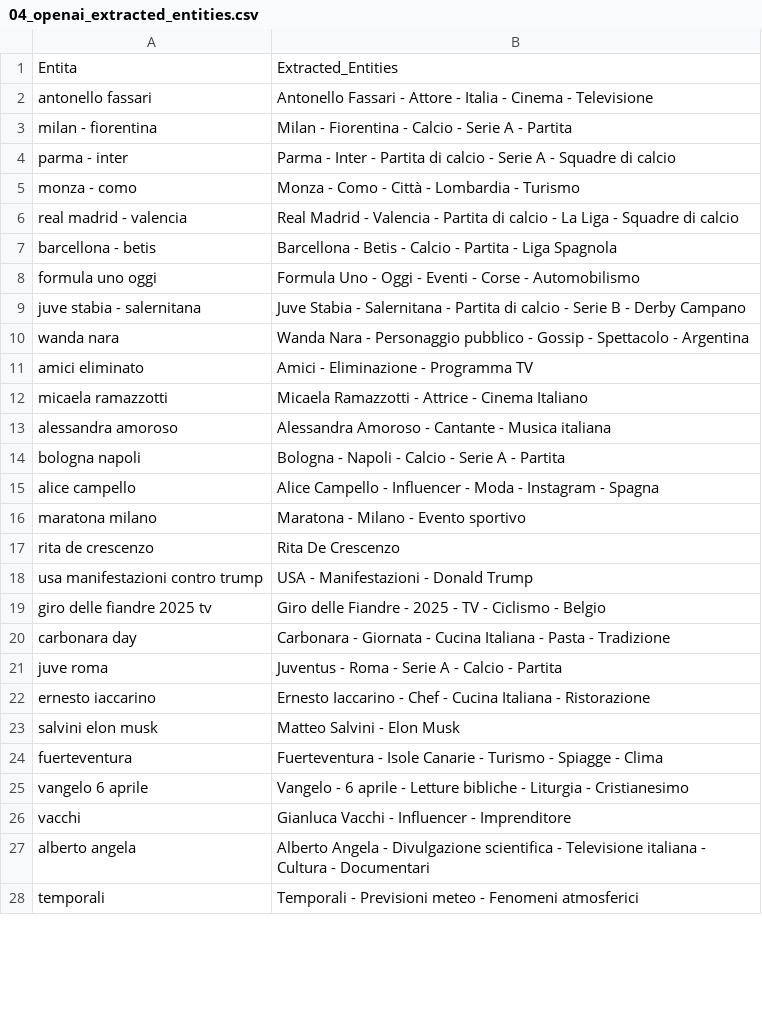
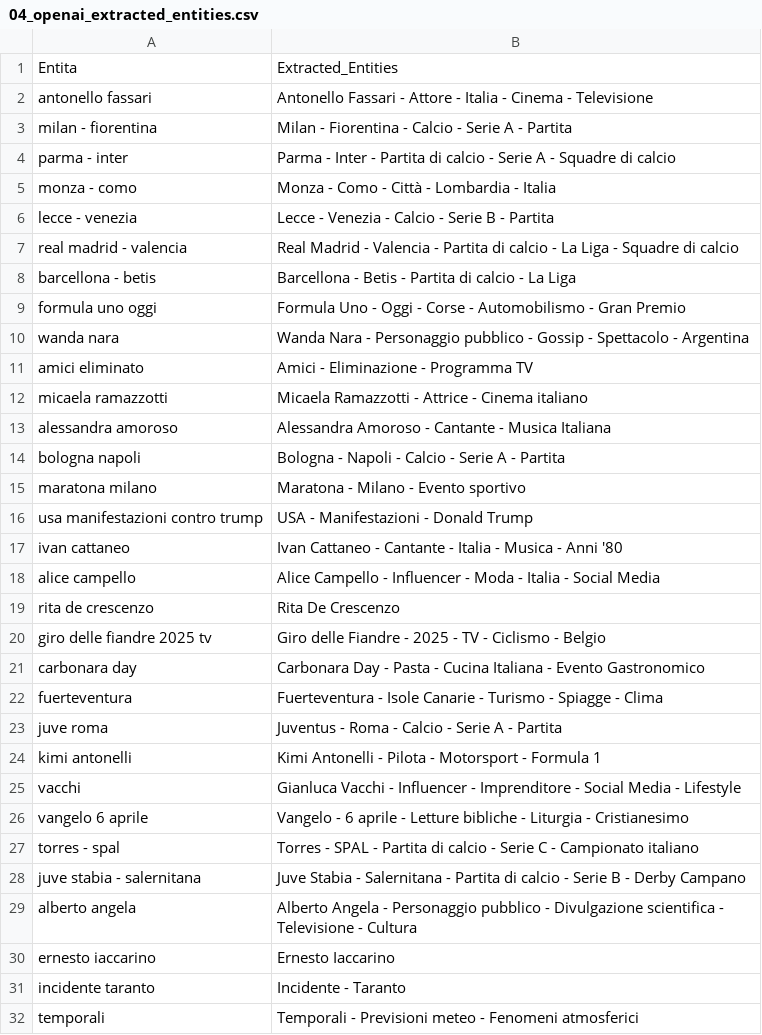
Before and after one commit to maledizionisrls/discover-prophet-website, a CSV file: checkpoint_data/04_openai_extracted_entities.csv, drawn as a sheet; only a part is shown; the diff covers the shown part only.

```diff
--- a/checkpoint_data/04_openai_extracted_entities.csv
+++ b/checkpoint_data/04_openai_extracted_entities.csv
@@ -4,25 +4,29 @@ milan - fiorentina,Milan - Fiorentina - Calcio - Serie A - Partita
 parma - inter,Parma - Inter - Partita di calcio - Serie A - Squadre di calcio
-monza - como,Monza - Como - Città - Lombardia - Turismo
+monza - como,Monza - Como - Città - Lombardia - Italia
+lecce - venezia,Lecce - Venezia - Calcio - Serie B - Partita
 real madrid - valencia,Real Madrid - Valencia - Partita di calcio - La Liga - Squadre di calcio
-barcellona - betis,Barcellona - Betis - Calcio - Partita - Liga Spagnola
-formula uno oggi,Formula Uno - Oggi - Eventi - Corse - Automobilismo
-juve stabia - salernitana,Juve Stabia - Salernitana - Partita di calcio - Serie B - Derby Campano
+barcellona - betis,Barcellona - Betis - Partita di calcio - La Liga
+formula uno oggi,Formula Uno - Oggi - Corse - Automobilismo - Gran Premio
 wanda nara,Wanda Nara - Personaggio pubblico - Gossip - Spettacolo - Argentina
 amici eliminato,Amici - Eliminazione - Programma TV
-micaela ramazzotti,Micaela Ramazzotti - Attrice - Cinema Italiano
-alessandra amoroso,Alessandra Amoroso - Cantante - Musica italiana
+micaela ramazzotti,Micaela Ramazzotti - Attrice - Cinema italiano
+alessandra amoroso,Alessandra Amoroso - Cantante - Musica Italiana
 bologna napoli,Bologna - Napoli - Calcio - Serie A - Partita
-alice campello,Alice Campello - Influencer - Moda - Instagram - Spagna
 maratona milano,Maratona - Milano - Evento sportivo
+usa manifestazioni contro trump,USA - Manifestazioni - Donald Trump
+ivan cattaneo,Ivan Cattaneo - Cantante - Italia - Musica - Anni '80
+alice campello,Alice Campello - Influencer - Moda - Italia - Social Media
 rita de crescenzo,Rita De Crescenzo
-usa manifestazioni contro trump,USA - Manifestazioni - Donald Trump
 giro delle fiandre 2025 tv,Giro delle Fiandre - 2025 - TV - Ciclismo - Belgio
-carbonara day,Carbonara - Giornata - Cucina Italiana - Pasta - Tradizione
-juve roma,Juventus - Roma - Serie A - Calcio - Partita
-ernesto iaccarino,Ernesto Iaccarino - Chef - Cucina Italiana - Ristorazione
-salvini elon musk,Matteo Salvini - Elon Musk
+carbonara day,Carbonara Day - Pasta - Cucina Italiana - Evento Gastronomico
 fuerteventura,Fuerteventura - Isole Canarie - Turismo - Spiagge - Clima
+juve roma,Juventus - Roma - Calcio - Serie A - Partita
+kimi antonelli,Kimi Antonelli - Pilota - Motorsport - Formula 1
+vacchi,Gianluca Vacchi - Influencer - Imprenditore - Social Media - Lifestyle
 vangelo 6 aprile,Vangelo - 6 aprile - Letture bibliche - Liturgia - Cristianesimo
-vacchi,Gianluca Vacchi - Influencer - Imprenditore
-alberto angela,Alberto Angela - Divulgazione scientifica - Televisione italiana - Cultura - Documentari
+torres - spal,Torres - SPAL - Partita di calcio - Serie C - Campionato italiano
+juve stabia - salernitana,Juve Stabia - Salernitana - Partita di calcio - Serie B - Derby Campano
+alberto angela,Alberto Angela - Personaggio pubblico - Divulgazione scientifica - Televisione - Cultura
+ernesto iaccarino,Ernesto Iaccarino
+incidente taranto,Incidente - Taranto
 temporali,Temporali - Previsioni meteo - Fenomeni atmosferici
```
Also changed, not shown: 10 added rows, 13 removed rows, 3 moved rows and 2 edited cells elsewhere in this file, checkpoint_data/01_entities_ordered_extracted.csv, checkpoint_data/02_context_run_1_scores.csv, 5 other files.
